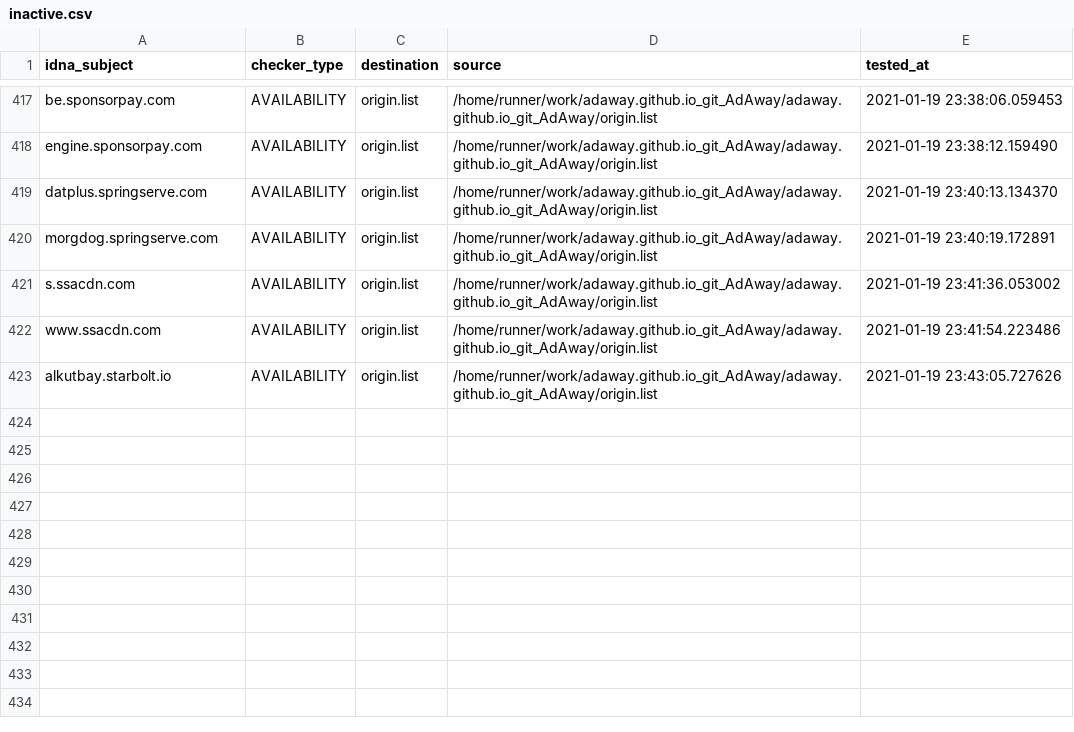
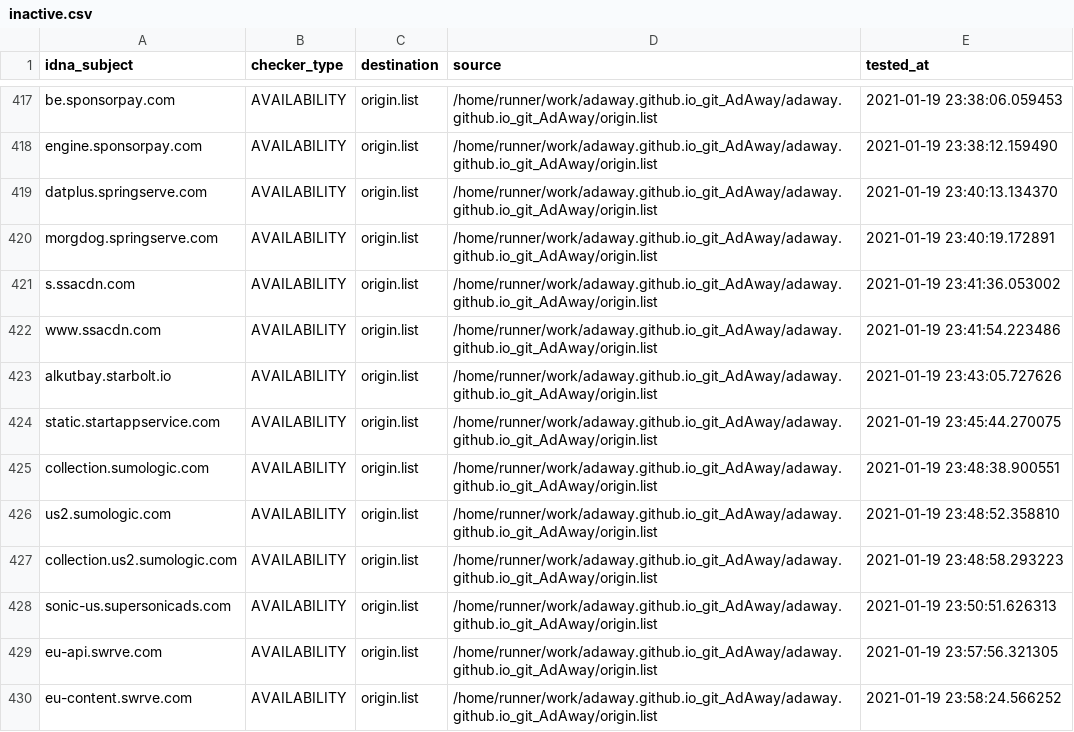
Before and after one commit to dead-hosts/adaway.github.io_git_AdAway, a CSV file: .pyfunceble/inactive.csv, drawn as a sheet; only a part is shown, gaps mark what is left out.

Commit message:
[Autosave][Dead-Hosts::adaway.github.io_git_AdAway]

```diff
--- a/.pyfunceble/inactive.csv
+++ b/.pyfunceble/inactive.csv
@@ -423 +423,8 @@ www.ssacdn.com,AVAILABILITY,origin.list,/home/runner/work/adaway.github.io_git_A
 alkutbay.starbolt.io,AVAILABILITY,origin.list,/home/runner/work/adaway.github.io_git_AdAway/adaway.github.io_git_AdAway/origin.list,2021-01-19 23:43:05.727626
+static.startappservice.com,AVAILABILITY,origin.list,/home/runner/work/adaway.github.io_git_AdAway/adaway.github.io_git_AdAway/origin.list,2021-01-19 23:45:44.270075
+collection.sumologic.com,AVAILABILITY,origin.list,/home/runner/work/adaway.github.io_git_AdAway/adaway.github.io_git_AdAway/origin.list,2021-01-19 23:48:38.900551
+us2.sumologic.com,AVAILABILITY,origin.list,/home/runner/work/adaway.github.io_git_AdAway/adaway.github.io_git_AdAway/origin.list,2021-01-19 23:48:52.358810
+collection.us2.sumologic.com,AVAILABILITY,origin.list,/home/runner/work/adaway.github.io_git_AdAway/adaway.github.io_git_AdAway/origin.list,2021-01-19 23:48:58.293223
+sonic-us.supersonicads.com,AVAILABILITY,origin.list,/home/runner/work/adaway.github.io_git_AdAway/adaway.github.io_git_AdAway/origin.list,2021-01-19 23:50:51.626313
+eu-api.swrve.com,AVAILABILITY,origin.list,/home/runner/work/adaway.github.io_git_AdAway/adaway.github.io_git_AdAway/origin.list,2021-01-19 23:57:56.321305
+eu-content.swrve.com,AVAILABILITY,origin.list,/home/runner/work/adaway.github.io_git_AdAway/adaway.github.io_git_AdAway/origin.list,2021-01-19 23:58:24.566252
```
Also changed, not shown: 9 other files.
